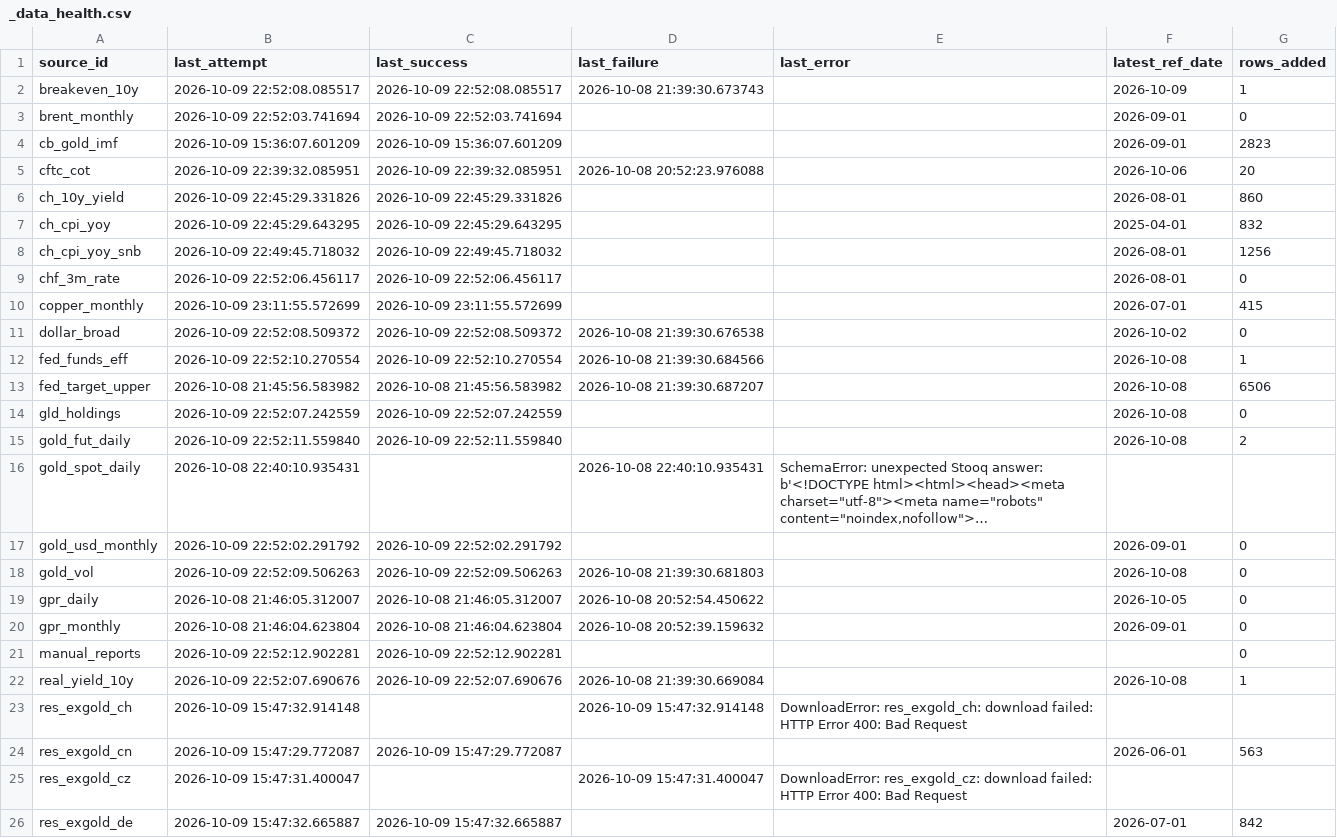
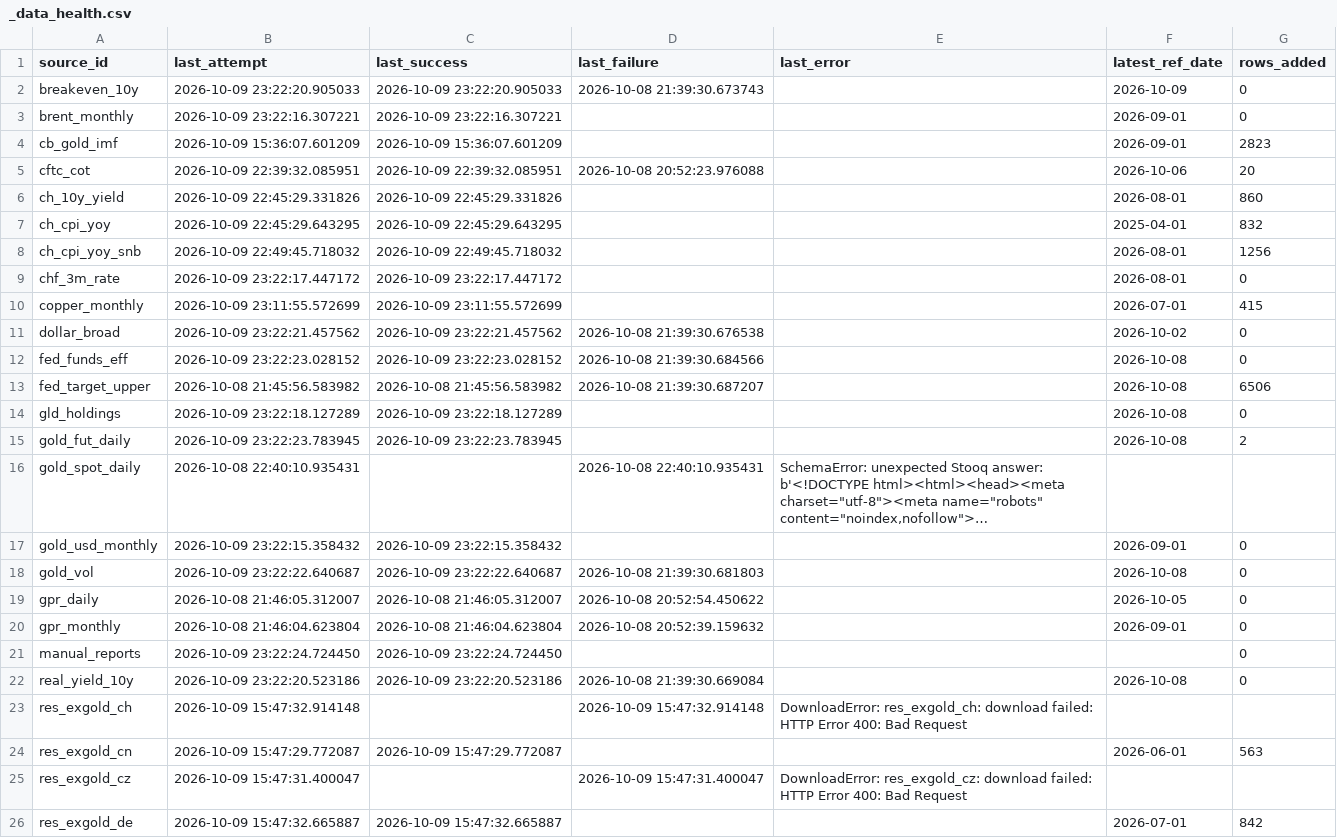
Before and after one commit to Shawhir/Commodities, a CSV file: data/store/_data_health.csv, drawn as a sheet; only a part is shown; long unchanged cells end in …; the diff covers the shown part only; the diff names each change by its address in the sheet, - before the commit and + after, or states it on an @@ line.

Commit message:
data: daily run 2026-10-09

```diff
--- a/data/store/_data_health.csv
+++ b/data/store/_data_health.csv
-B2 (last_attempt): 2026-10-09 22:52:08.085517
+B2 (last_attempt): 2026-10-09 23:22:20.905033
-C2 (last_success): 2026-10-09 22:52:08.085517
+C2 (last_success): 2026-10-09 23:22:20.905033
-G2 (rows_added): 1
+G2 (rows_added): 0
-B3 (last_attempt): 2026-10-09 22:52:03.741694
+B3 (last_attempt): 2026-10-09 23:22:16.307221
-C3 (last_success): 2026-10-09 22:52:03.741694
+C3 (last_success): 2026-10-09 23:22:16.307221
-B9 (last_attempt): 2026-10-09 22:52:06.456117
+B9 (last_attempt): 2026-10-09 23:22:17.447172
-C9 (last_success): 2026-10-09 22:52:06.456117
+C9 (last_success): 2026-10-09 23:22:17.447172
-B11 (last_attempt): 2026-10-09 22:52:08.509372
+B11 (last_attempt): 2026-10-09 23:22:21.457562
-C11 (last_success): 2026-10-09 22:52:08.509372
+C11 (last_success): 2026-10-09 23:22:21.457562
-B12 (last_attempt): 2026-10-09 22:52:10.270554
+B12 (last_attempt): 2026-10-09 23:22:23.028152
-C12 (last_success): 2026-10-09 22:52:10.270554
+C12 (last_success): 2026-10-09 23:22:23.028152
-G12 (rows_added): 1
+G12 (rows_added): 0
-B14 (last_attempt): 2026-10-09 22:52:07.242559
+B14 (last_attempt): 2026-10-09 23:22:18.127289
-C14 (last_success): 2026-10-09 22:52:07.242559
+C14 (last_success): 2026-10-09 23:22:18.127289
-B15 (last_attempt): 2026-10-09 22:52:11.559840
+B15 (last_attempt): 2026-10-09 23:22:23.783945
-C15 (last_success): 2026-10-09 22:52:11.559840
+C15 (last_success): 2026-10-09 23:22:23.783945
-B17 (last_attempt): 2026-10-09 22:52:02.291792
+B17 (last_attempt): 2026-10-09 23:22:15.358432
-C17 (last_success): 2026-10-09 22:52:02.291792
+C17 (last_success): 2026-10-09 23:22:15.358432
-B18 (last_attempt): 2026-10-09 22:52:09.506263
+B18 (last_attempt): 2026-10-09 23:22:22.640687
-C18 (last_success): 2026-10-09 22:52:09.506263
+C18 (last_success): 2026-10-09 23:22:22.640687
-B21 (last_attempt): 2026-10-09 22:52:12.902281
+B21 (last_attempt): 2026-10-09 23:22:24.724450
-C21 (last_success): 2026-10-09 22:52:12.902281
+C21 (last_success): 2026-10-09 23:22:24.724450
-B22 (last_attempt): 2026-10-09 22:52:07.690676
+B22 (last_attempt): 2026-10-09 23:22:20.523186
-C22 (last_success): 2026-10-09 22:52:07.690676
+C22 (last_success): 2026-10-09 23:22:20.523186
-G22 (rows_added): 1
+G22 (rows_added): 0
```
Also changed, not shown: 33 edited cells elsewhere in this file, 8 other files.
